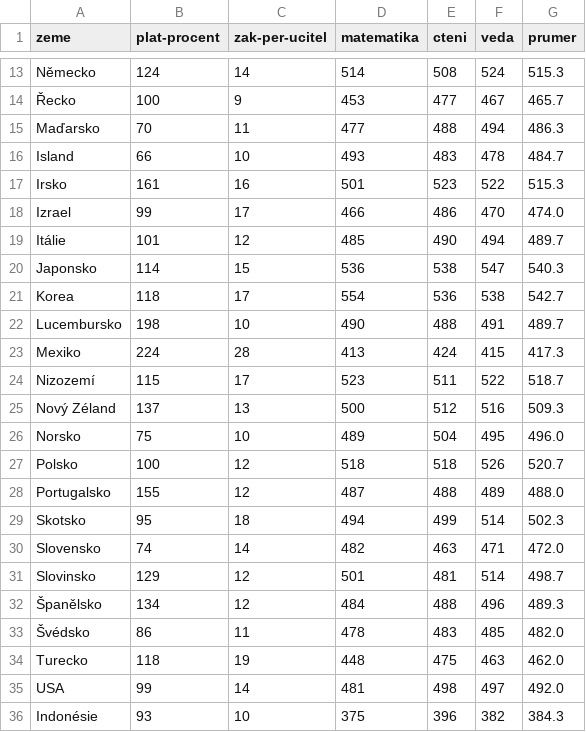
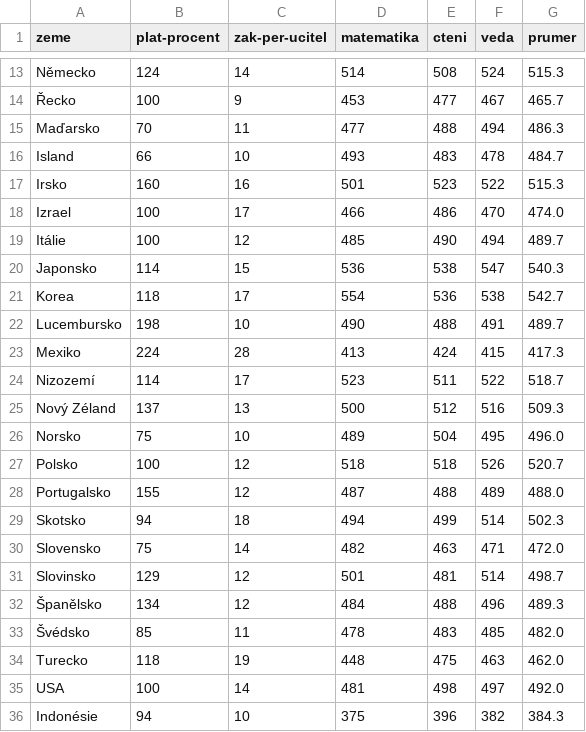
Before and after one commit to DataRozhlas/platy-ucitelu, a TSV file: data/zeme.tsv, drawn as a sheet; only a part is shown, gaps mark what is left out; the diff covers the shown part only.

Commit message:
pridano jezditko na prumerny platy

```diff
--- a/data/zeme.tsv
+++ b/data/zeme.tsv
@@ -16,5 +16,5 @@ Maďarsko	70	11	477	488	494	486.3
 Island	66	10	493	483	478	484.7
-Irsko	161	16	501	523	522	515.3
-Izrael	99	17	466	486	470	474.0
-Itálie	101	12	485	490	494	489.7
+Irsko	160	16	501	523	522	515.3
+Izrael	100	17	466	486	470	474.0
+Itálie	100	12	485	490	494	489.7
 Japonsko	114	15	536	538	547	540.3
@@ -23,3 +23,3 @@ Lucembursko	198	10	490	488	491	489.7
 Mexiko	224	28	413	424	415	417.3
-Nizozemí	115	17	523	511	522	518.7
+Nizozemí	114	17	523	511	522	518.7
 Nový Zéland	137	13	500	512	516	509.3
@@ -28,9 +28,9 @@ Polsko	100	12	518	518	526	520.7
 Portugalsko	155	12	487	488	489	488.0
-Skotsko	95	18	494	499	514	502.3
-Slovensko	74	14	482	463	471	472.0
+Skotsko	94	18	494	499	514	502.3
+Slovensko	75	14	482	463	471	472.0
 Slovinsko	129	12	501	481	514	498.7
 Španělsko	134	12	484	488	496	489.3
-Švédsko	86	11	478	483	485	482.0
+Švédsko	85	11	478	483	485	482.0
 Turecko	118	19	448	475	463	462.0
-USA	99	14	481	498	497	492.0
-Indonésie	93	10	375	396	382	384.3
+USA	100	14	481	498	497	492.0
+Indonésie	94	10	375	396	382	384.3
```
Also changed, not shown: 3 edited cells elsewhere in this file, 4 other files.
